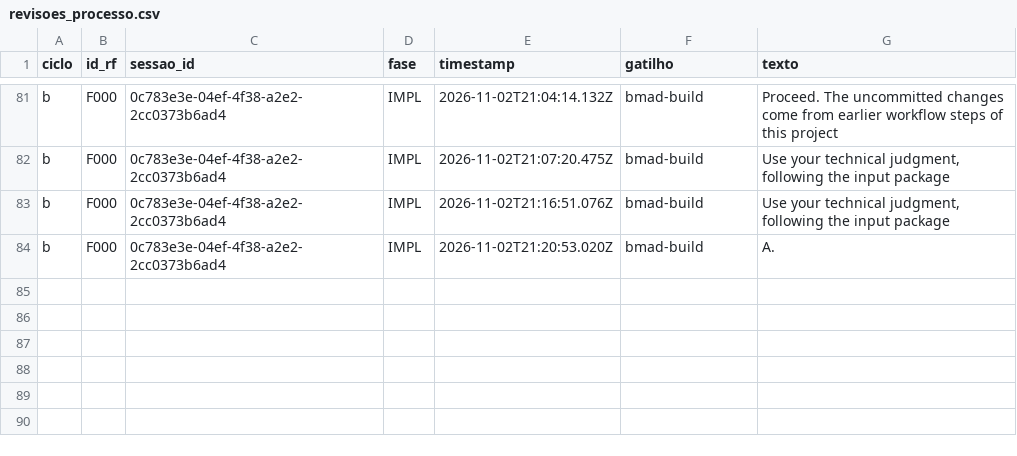
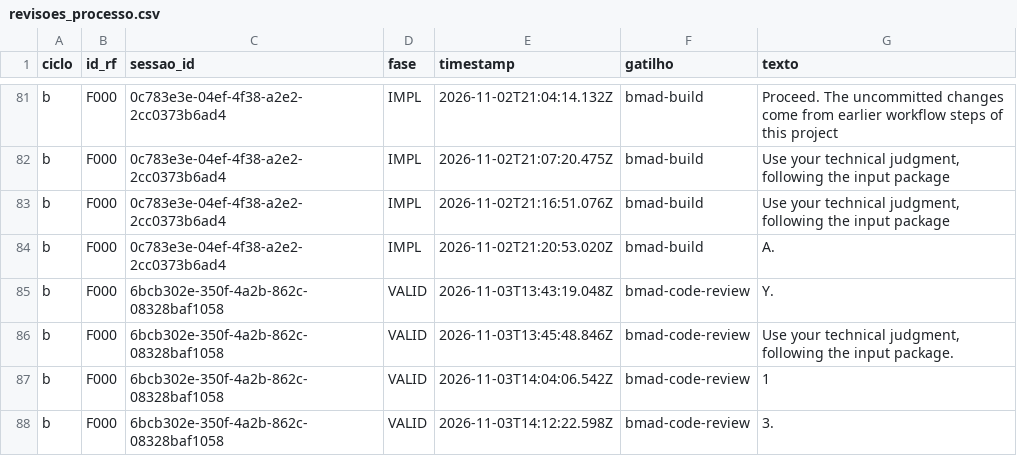
Before and after one commit to WagnerofDuarte/cerne-avaliacao, a CSV file: dados/cicloB/revisoes_processo.csv, drawn as a sheet; only a part is shown, gaps mark what is left out; the diff names each change by its address in the sheet, - before the commit and + after, or states it on an @@ line.

Commit message:
Dados ciclo B: F000, bmad-code-review story 1.6

```diff
--- a/dados/cicloB/revisoes_processo.csv
+++ b/dados/cicloB/revisoes_processo.csv
+row 85: b | F000 | 6bcb302e-350f-4a2b-862c-08328baf1058 | VALID | 2026-11-03T13:43:19.048Z | bmad-code-review | Y.
+row 86: b | F000 | 6bcb302e-350f-4a2b-862c-08328baf1058 | VALID | 2026-11-03T13:45:48.846Z | bmad-code-review | Use your technical judgment, following the input package.
+row 87: b | F000 | 6bcb302e-350f-4a2b-862c-08328baf1058 | VALID | 2026-11-03T14:04:06.542Z | bmad-code-review | 1
+row 88: b | F000 | 6bcb302e-350f-4a2b-862c-08328baf1058 | VALID | 2026-11-03T14:12:22.598Z | bmad-code-review | 3.
```
Also changed, not shown: dados/cicloB/segmentos.csv, dados/cicloB/sessoes.csv, 5 other files.
